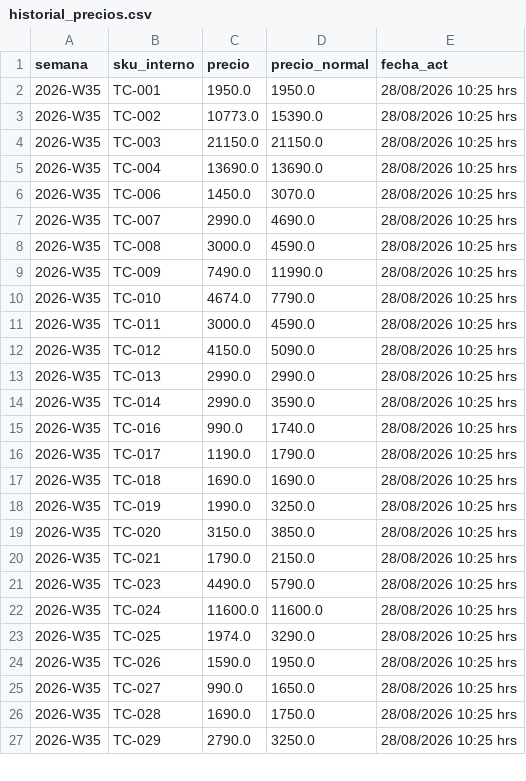
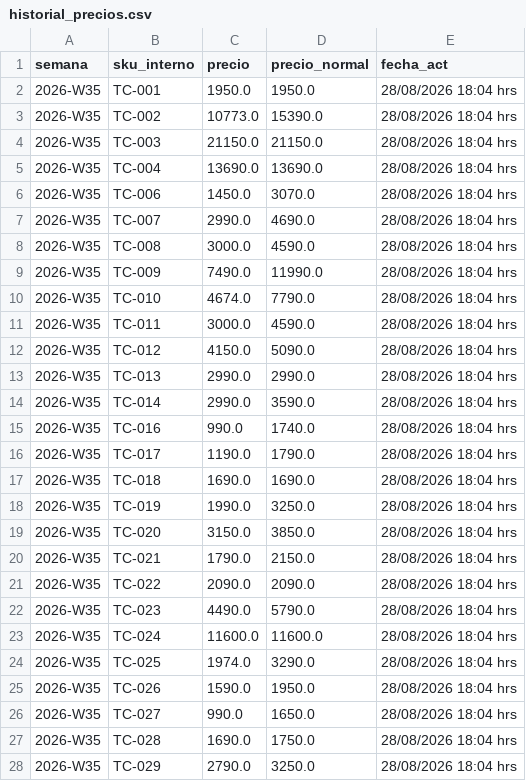
Before and after one commit to diazjoaquin33-gif/monitor-precios-dipisa, a CSV file: historial_precios.csv, drawn as a sheet; only a part is shown; the diff covers the shown part only.

```diff
--- a/historial_precios.csv
+++ b/historial_precios.csv
@@ -1,27 +1,28 @@
 semana,sku_interno,precio,precio_normal,fecha_act
-2026-W35,TC-001,1950.0,1950.0,28/08/2026 10:25 hrs
-2026-W35,TC-002,10773.0,15390.0,28/08/2026 10:25 hrs
-2026-W35,TC-003,21150.0,21150.0,28/08/2026 10:25 hrs
-2026-W35,TC-004,13690.0,13690.0,28/08/2026 10:25 hrs
-2026-W35,TC-006,1450.0,3070.0,28/08/2026 10:25 hrs
-2026-W35,TC-007,2990.0,4690.0,28/08/2026 10:25 hrs
-2026-W35,TC-008,3000.0,4590.0,28/08/2026 10:25 hrs
-2026-W35,TC-009,7490.0,11990.0,28/08/2026 10:25 hrs
-2026-W35,TC-010,4674.0,7790.0,28/08/2026 10:25 hrs
-2026-W35,TC-011,3000.0,4590.0,28/08/2026 10:25 hrs
-2026-W35,TC-012,4150.0,5090.0,28/08/2026 10:25 hrs
-2026-W35,TC-013,2990.0,2990.0,28/08/2026 10:25 hrs
-2026-W35,TC-014,2990.0,3590.0,28/08/2026 10:25 hrs
-2026-W35,TC-016,990.0,1740.0,28/08/2026 10:25 hrs
-2026-W35,TC-017,1190.0,1790.0,28/08/2026 10:25 hrs
-2026-W35,TC-018,1690.0,1690.0,28/08/2026 10:25 hrs
-2026-W35,TC-019,1990.0,3250.0,28/08/2026 10:25 hrs
-2026-W35,TC-020,3150.0,3850.0,28/08/2026 10:25 hrs
-2026-W35,TC-021,1790.0,2150.0,28/08/2026 10:25 hrs
-2026-W35,TC-023,4490.0,5790.0,28/08/2026 10:25 hrs
-2026-W35,TC-024,11600.0,11600.0,28/08/2026 10:25 hrs
-2026-W35,TC-025,1974.0,3290.0,28/08/2026 10:25 hrs
-2026-W35,TC-026,1590.0,1950.0,28/08/2026 10:25 hrs
-2026-W35,TC-027,990.0,1650.0,28/08/2026 10:25 hrs
-2026-W35,TC-028,1690.0,1750.0,28/08/2026 10:25 hrs
-2026-W35,TC-029,2790.0,3250.0,28/08/2026 10:25 hrs
+2026-W35,TC-001,1950.0,1950.0,28/08/2026 18:04 hrs
+2026-W35,TC-002,10773.0,15390.0,28/08/2026 18:04 hrs
+2026-W35,TC-003,21150.0,21150.0,28/08/2026 18:04 hrs
+2026-W35,TC-004,13690.0,13690.0,28/08/2026 18:04 hrs
+2026-W35,TC-006,1450.0,3070.0,28/08/2026 18:04 hrs
+2026-W35,TC-007,2990.0,4690.0,28/08/2026 18:04 hrs
+2026-W35,TC-008,3000.0,4590.0,28/08/2026 18:04 hrs
+2026-W35,TC-009,7490.0,11990.0,28/08/2026 18:04 hrs
+2026-W35,TC-010,4674.0,7790.0,28/08/2026 18:04 hrs
+2026-W35,TC-011,3000.0,4590.0,28/08/2026 18:04 hrs
+2026-W35,TC-012,4150.0,5090.0,28/08/2026 18:04 hrs
+2026-W35,TC-013,2990.0,2990.0,28/08/2026 18:04 hrs
+2026-W35,TC-014,2990.0,3590.0,28/08/2026 18:04 hrs
+2026-W35,TC-016,990.0,1740.0,28/08/2026 18:04 hrs
+2026-W35,TC-017,1190.0,1790.0,28/08/2026 18:04 hrs
+2026-W35,TC-018,1690.0,1690.0,28/08/2026 18:04 hrs
+2026-W35,TC-019,1990.0,3250.0,28/08/2026 18:04 hrs
+2026-W35,TC-020,3150.0,3850.0,28/08/2026 18:04 hrs
+2026-W35,TC-021,1790.0,2150.0,28/08/2026 18:04 hrs
+2026-W35,TC-022,2090.0,2090.0,28/08/2026 18:04 hrs
+2026-W35,TC-023,4490.0,5790.0,28/08/2026 18:04 hrs
+2026-W35,TC-024,11600.0,11600.0,28/08/2026 18:04 hrs
+2026-W35,TC-025,1974.0,3290.0,28/08/2026 18:04 hrs
+2026-W35,TC-026,1590.0,1950.0,28/08/2026 18:04 hrs
+2026-W35,TC-027,990.0,1650.0,28/08/2026 18:04 hrs
+2026-W35,TC-028,1690.0,1750.0,28/08/2026 18:04 hrs
+2026-W35,TC-029,2790.0,3250.0,28/08/2026 18:04 hrs
```
Also changed, not shown: 149 edited cells elsewhere in this file, 2 other files.
